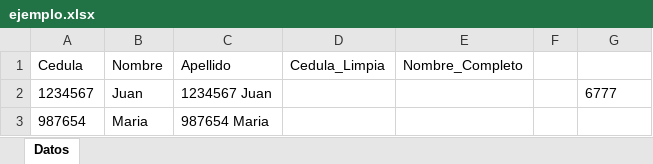
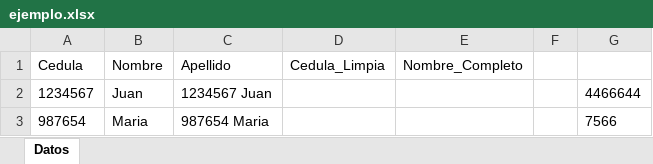
Before and after one commit to SofTecSoluciones/IAG344_Per, an Excel workbook: Mision2/proyecto_tkinter_ia_excel/ejemplo.xlsx, sheet Datos, drawn as a sheet; values as stored, in another font and other column widths than the file's, no borders; the diff names each change by its address in the sheet, - before the commit and + after, or states it on an @@ line.

```diff
--- a/Mision2/proyecto_tkinter_ia_excel/ejemplo.xlsx (sheet Datos)
+++ b/Mision2/proyecto_tkinter_ia_excel/ejemplo.xlsx (sheet Datos)
-G2: 6777
+G2: 4466644
-G3: (empty)
+G3: 7566
```
Also changed, not shown: 22 other files.
